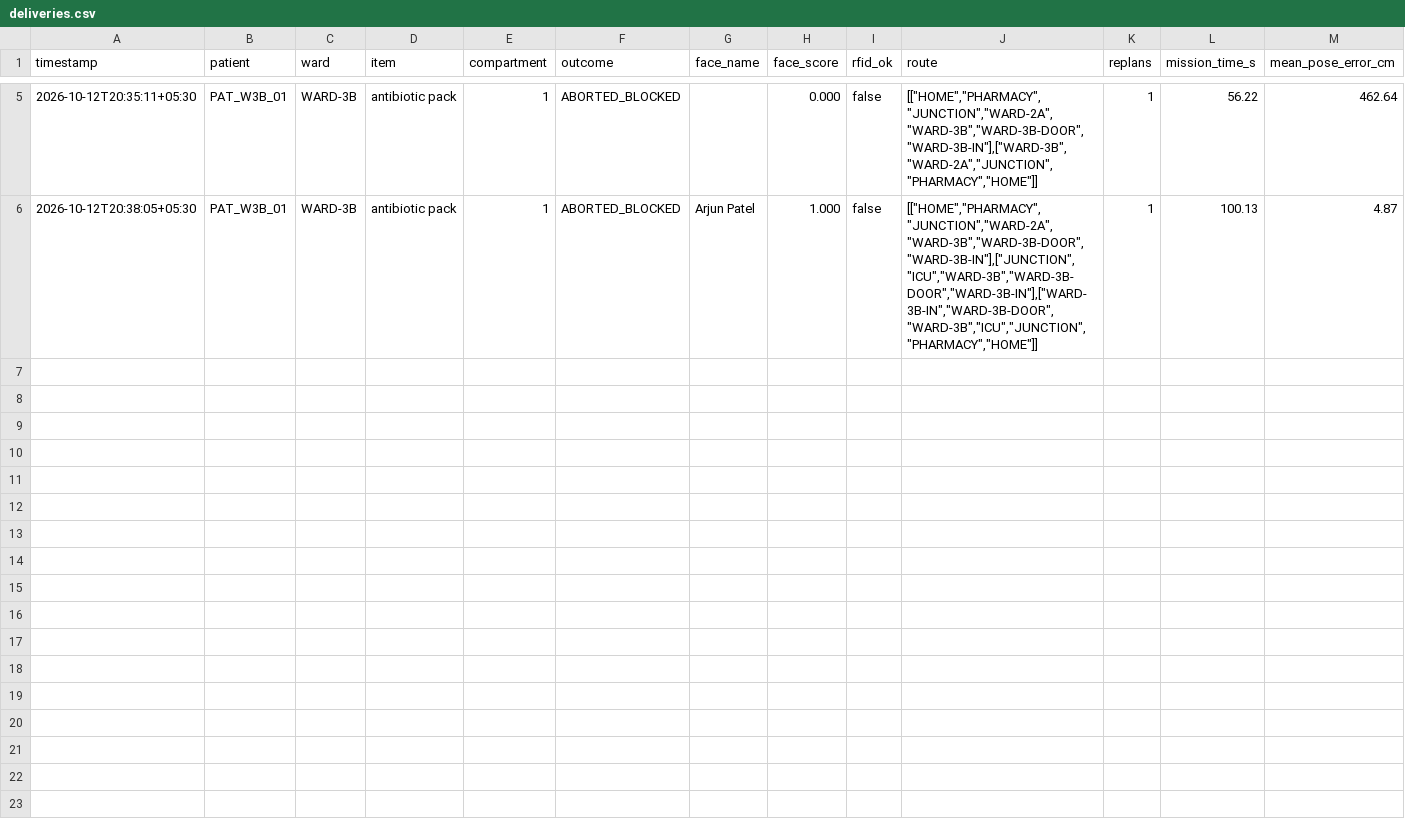
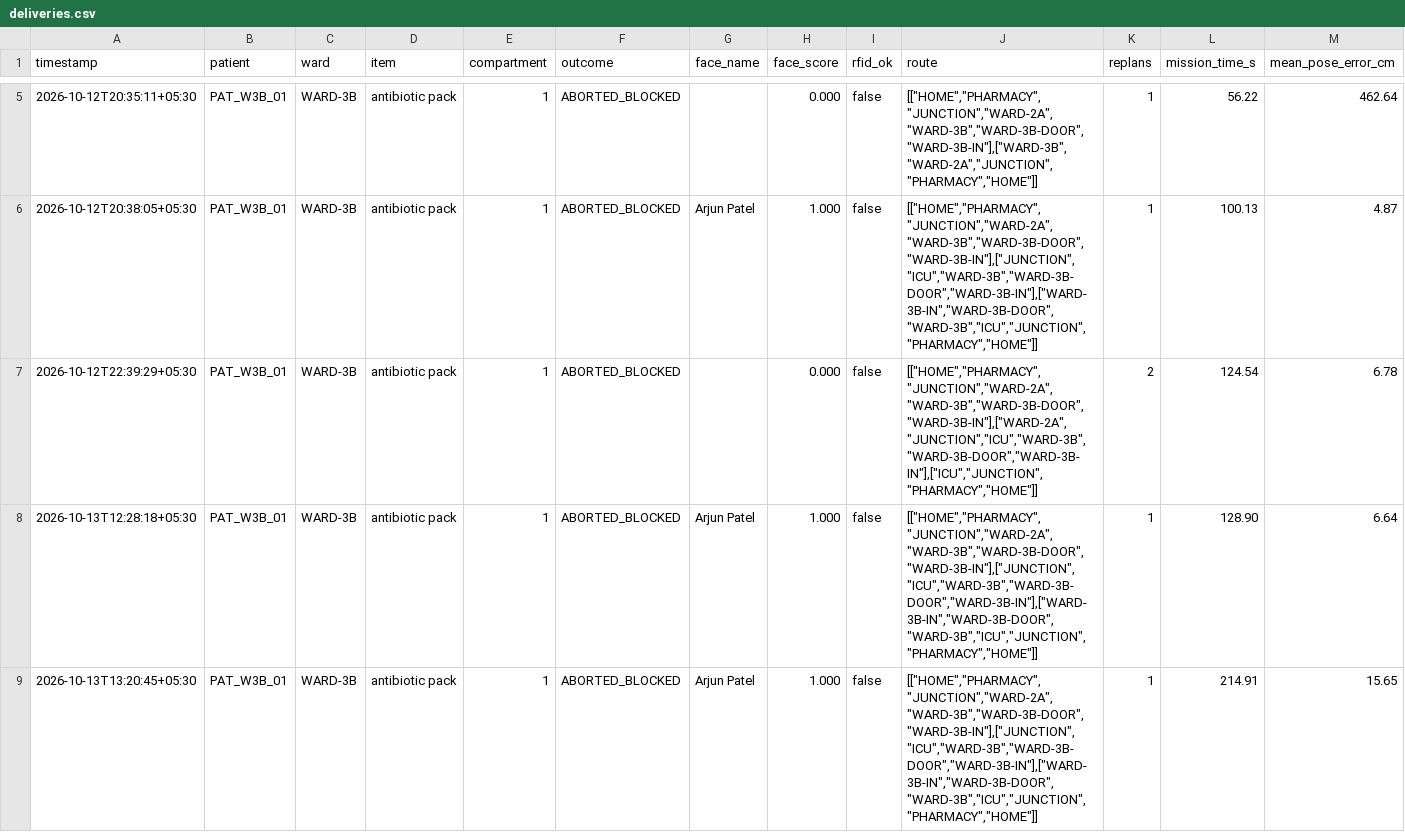
Before and after one commit to kanishkaaa13/MediBot, a CSV file: controllers/medibot_controller/logs/deliveries.csv, drawn as a sheet; only a part is shown, gaps mark what is left out; rows hold the shown columns only; the diff names each change by its address in the sheet, - before the commit and + after, or states it on an @@ line.

```diff
--- a/controllers/medibot_controller/logs/deliveries.csv
+++ b/controllers/medibot_controller/logs/deliveries.csv
+row 7: 2026-10-12T22:39:29+05:30 | PAT_W3B_01 | WARD-3B | antibiotic pack | 1 | ABORTED_BLOCKED |  | 0.000 | false | [["HOME","PHARMACY","JUNCTION","WARD-2A","WARD-3B","WARD-3B-DOOR","WARD-3B-IN"],["WARD-2A","JUNCTION","ICU","WARD-3B","WARD-3B-DOOR","WARD-3B-IN"],["ICU","JUNCTION","PHARMACY","HOME"]] | 2 | 124.54 | 6.78
+row 8: 2026-10-13T12:28:18+05:30 | PAT_W3B_01 | WARD-3B | antibiotic pack | 1 | ABORTED_BLOCKED | Arjun Patel | 1.000 | false | [["HOME","PHARMACY","JUNCTION","WARD-2A","WARD-3B","WARD-3B-DOOR","WARD-3B-IN"],["JUNCTION","ICU","WARD-3B","WARD-3B-DOOR","WARD-3B-IN"],["WARD-3B-IN","WARD-3B-DOOR","WARD-3B","ICU","JUNCTION","PHARMACY","HOME"]] | 1 | 128.90 | 6.64
+row 9: 2026-10-13T13:20:45+05:30 | PAT_W3B_01 | WARD-3B | antibiotic pack | 1 | ABORTED_BLOCKED | Arjun Patel | 1.000 | false | [["HOME","PHARMACY","JUNCTION","WARD-2A","WARD-3B","WARD-3B-DOOR","WARD-3B-IN"],["JUNCTION","ICU","WARD-3B","WARD-3B-DOOR","WARD-3B-IN"],["WARD-3B-IN","WARD-3B-DOOR","WARD-3B","ICU","JUNCTION","PHARMACY","HOME"]] | 1 | 214.91 | 15.65
```
Also changed, not shown: controllers/medibot_controller/logs/handover_log.csv, 8 other files.
